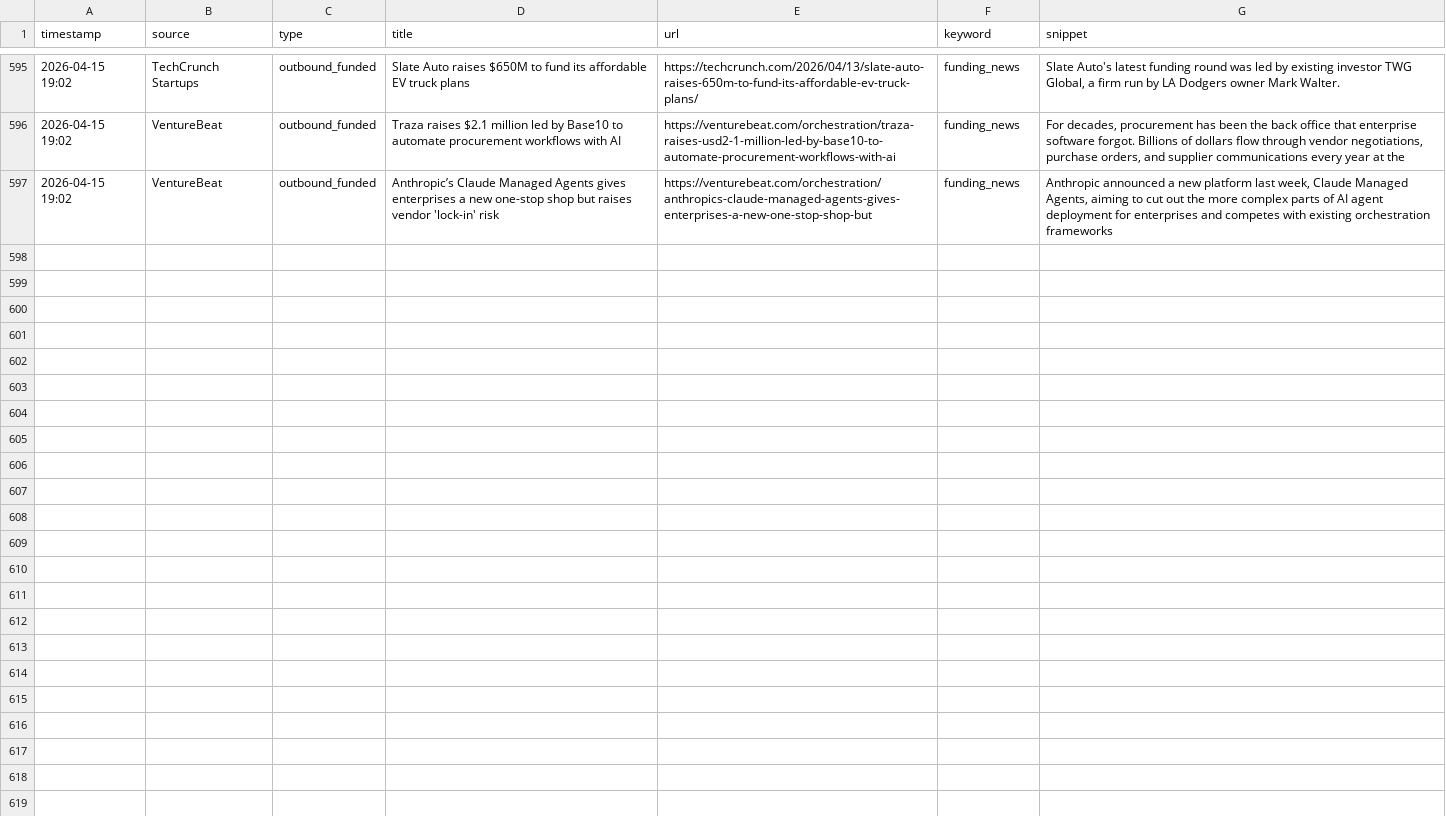
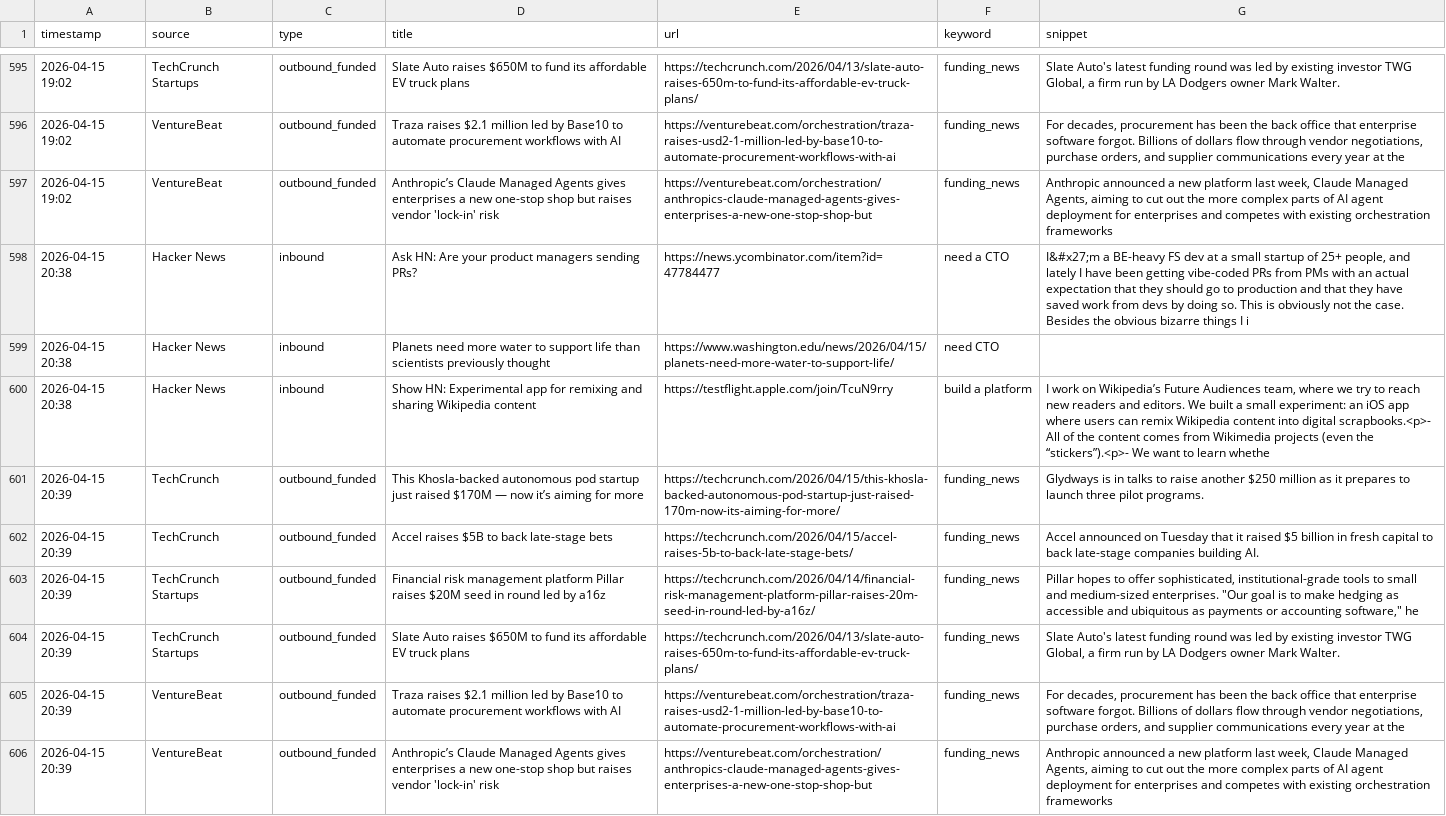
Before and after one commit to rajcreates/mvp-lead-system, a CSV file: leads.csv, drawn as a sheet; only a part is shown, gaps mark what is left out; the diff names each change by its address in the sheet, - before the commit and + after, or states it on an @@ line.

```diff
--- a/leads.csv
+++ b/leads.csv
+row 598: 2026-04-15 20:38 | Hacker News | inbound | Ask HN: Are your product managers sending PRs? | https://news.ycombinator.com/item?id=47784477 | need a CTO | I&#x27;m a BE-heavy FS dev at a small startup of 25+ people, and lately I have been getting vibe-coded PRs from PMs with an actual expectation that they should go to production and that they have saved work from devs by doing so. This is obviously not the case. Besides the obvious bizarre things I i
+row 599: 2026-04-15 20:38 | Hacker News | inbound | Planets need more water to support life than scientists previously thought | https://www.washington.edu/news/2026/04/15/planets-need-more-water-to-support-life/ | need CTO
+row 600: 2026-04-15 20:38 | Hacker News | inbound | Show HN: Experimental app for remixing and sharing Wikipedia content | https://testflight.apple.com/join/TcuN9rry | build a platform | I work on Wikipedia’s Future Audiences team, where we try to reach new readers and editors. We built a small experiment: an iOS app where users can remix Wikipedia content into digital scrapbooks.<p>- All of the content comes from Wikimedia projects (even the “stickers”).<p>- We want to learn whethe
+row 601: 2026-04-15 20:39 | TechCrunch | outbound_funded | This Khosla-backed autonomous pod startup just raised $170M — now it’s aiming for more | https://techcrunch.com/2026/04/15/this-khosla-backed-autonomous-pod-startup-just-raised-170m-now-its-aiming-for-more/ | funding_news | Glydways is in talks to raise another $250 million as it prepares to launch three pilot programs.
+row 602: 2026-04-15 20:39 | TechCrunch | outbound_funded | Accel raises $5B to back late-stage bets | https://techcrunch.com/2026/04/15/accel-raises-5b-to-back-late-stage-bets/ | funding_news | Accel announced on Tuesday that it raised $5 billion in fresh capital to back late-stage companies building AI.
+row 603: 2026-04-15 20:39 | TechCrunch Startups | outbound_funded | Financial risk management platform Pillar raises $20M seed in round led by a16z | https://techcrunch.com/2026/04/14/financial-risk-management-platform-pillar-raises-20m-seed-in-round-led-by-a16z/ | funding_news | Pillar hopes to offer sophisticated, institutional-grade tools to small and medium-sized enterprises. "Our goal is to make hedging as accessible and ubiquitous as payments or accounting software," he
+row 604: 2026-04-15 20:39 | TechCrunch Startups | outbound_funded | Slate Auto raises $650M to fund its affordable EV truck plans | https://techcrunch.com/2026/04/13/slate-auto-raises-650m-to-fund-its-affordable-ev-truck-plans/ | funding_news | Slate Auto's latest funding round was led by existing investor TWG Global, a firm run by LA Dodgers owner Mark Walter.
+row 605: 2026-04-15 20:39 | VentureBeat | outbound_funded | Traza raises $2.1 million led by Base10 to automate procurement workflows with AI | https://venturebeat.com/orchestration/traza-raises-usd2-1-million-led-by-base10-to-automate-procurement-workflows-with-ai | funding_news | For decades, procurement has been the back office that enterprise software forgot. Billions of dollars flow through vendor negotiations, purchase orders, and supplier communications every year at the
+row 606: 2026-04-15 20:39 | VentureBeat | outbound_funded | Anthropic’s Claude Managed Agents gives enterprises a new one-stop shop but raises vendor 'lock-in' risk | https://venturebeat.com/orchestration/anthropics-claude-managed-agents-gives-enterprises-a-new-one-stop-shop-but | funding_news | Anthropic announced a new platform last week, Claude Managed Agents, aiming to cut out the more complex parts of AI agent deployment for enterprises and competes with existing orchestration frameworks
```
Also changed, not shown: 1 other file.
